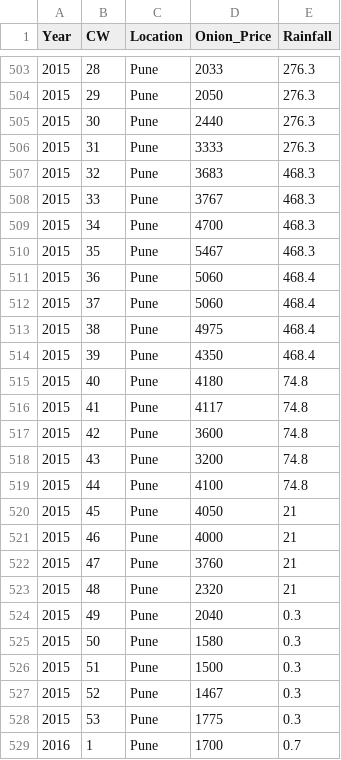
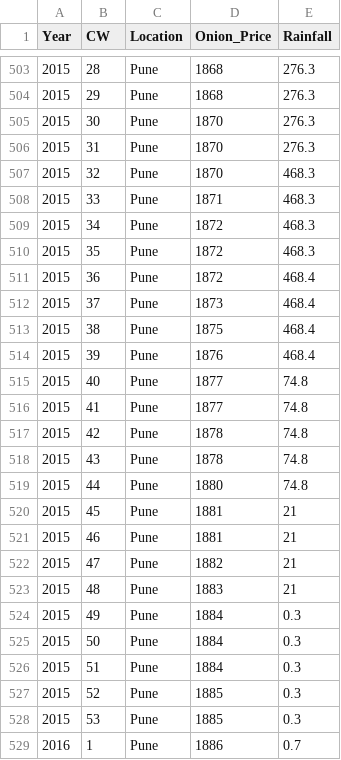
Before and after one commit to sungunact/stats, a CSV file: Onion_weekly.csv, drawn as a sheet; only a part is shown, gaps mark what is left out; the diff covers the shown part only.

Commit message:
Update Onion_weekly.csv

```diff
--- a/Onion_weekly.csv
+++ b/Onion_weekly.csv
@@ -503,27 +503,27 @@ Year,CW,Location,Onion_Price,Rainfall
-2015,28,Pune,2033,276.3
-2015,29,Pune,2050,276.3
-2015,30,Pune,2440,276.3
-2015,31,Pune,3333,276.3
-2015,32,Pune,3683,468.3
-2015,33,Pune,3767,468.3
-2015,34,Pune,4700,468.3
-2015,35,Pune,5467,468.3
-2015,36,Pune,5060,468.4
-2015,37,Pune,5060,468.4
-2015,38,Pune,4975,468.4
-2015,39,Pune,4350,468.4
-2015,40,Pune,4180,74.8
-2015,41,Pune,4117,74.8
-2015,42,Pune,3600,74.8
-2015,43,Pune,3200,74.8
-2015,44,Pune,4100,74.8
-2015,45,Pune,4050,21
-2015,46,Pune,4000,21
-2015,47,Pune,3760,21
-2015,48,Pune,2320,21
-2015,49,Pune,2040,0.3
-2015,50,Pune,1580,0.3
-2015,51,Pune,1500,0.3
-2015,52,Pune,1467,0.3
-2015,53,Pune,1775,0.3
-2016,1,Pune,1700,0.7
+2015,28,Pune,1868,276.3
+2015,29,Pune,1868,276.3
+2015,30,Pune,1870,276.3
+2015,31,Pune,1870,276.3
+2015,32,Pune,1870,468.3
+2015,33,Pune,1871,468.3
+2015,34,Pune,1872,468.3
+2015,35,Pune,1872,468.3
+2015,36,Pune,1872,468.4
+2015,37,Pune,1873,468.4
+2015,38,Pune,1875,468.4
+2015,39,Pune,1876,468.4
+2015,40,Pune,1877,74.8
+2015,41,Pune,1877,74.8
+2015,42,Pune,1878,74.8
+2015,43,Pune,1878,74.8
+2015,44,Pune,1880,74.8
+2015,45,Pune,1881,21
+2015,46,Pune,1881,21
+2015,47,Pune,1882,21
+2015,48,Pune,1883,21
+2015,49,Pune,1884,0.3
+2015,50,Pune,1884,0.3
+2015,51,Pune,1884,0.3
+2015,52,Pune,1885,0.3
+2015,53,Pune,1885,0.3
+2016,1,Pune,1886,0.7
```
Also changed, not shown: 132 edited cells elsewhere in this file.
